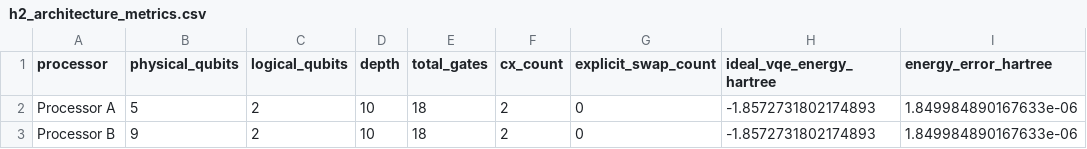
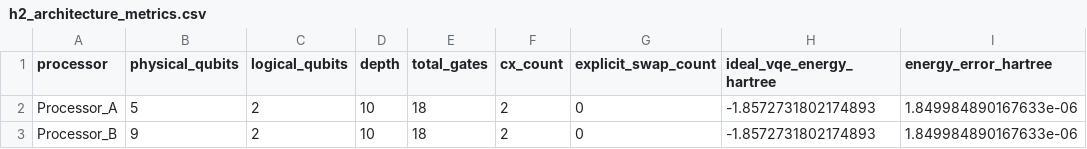
Before and after one commit to Ryomen-Srujan/qff-2026-c1-h2-vqe, a CSV file: results/tables/h2_architecture_metrics.csv, drawn as a sheet; only a part is shown; the diff names each change by its address in the sheet, - before the commit and + after, or states it on an @@ line.

```diff
--- a/results/tables/h2_architecture_metrics.csv
+++ b/results/tables/h2_architecture_metrics.csv
-A2 (processor): Processor A
+A2 (processor): Processor_A
-A3 (processor): Processor B
+A3 (processor): Processor_B
```
Also changed, not shown: results/tables/architecture_smoke_test.csv, 19 other files.
